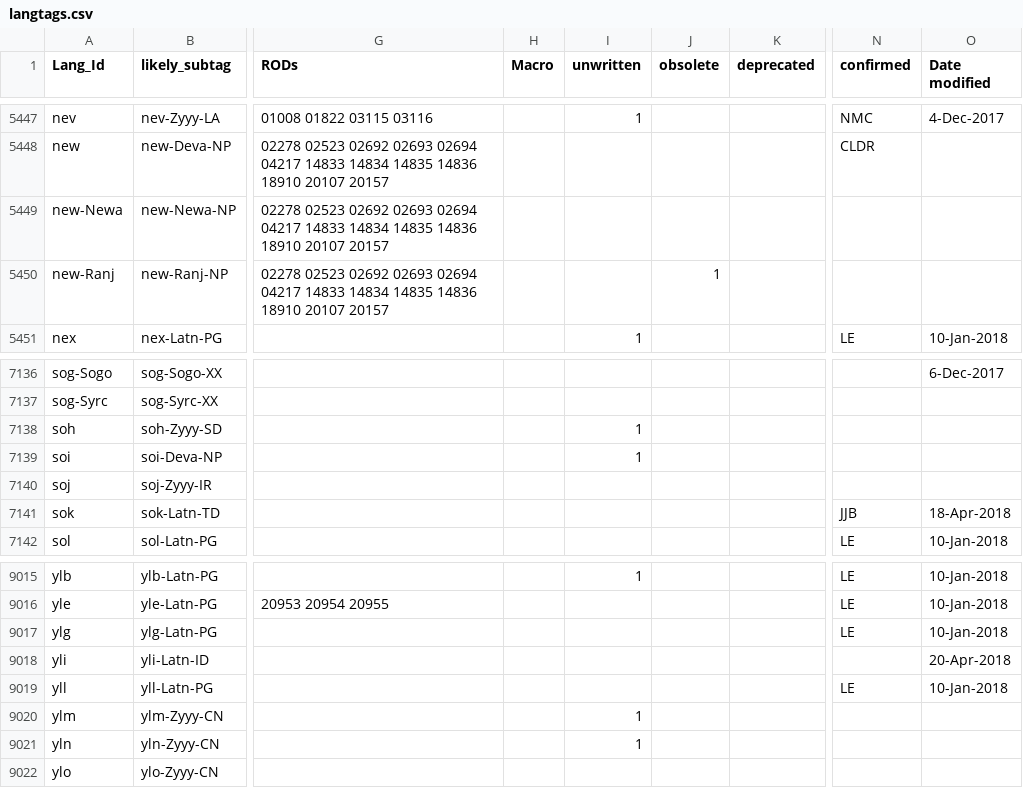
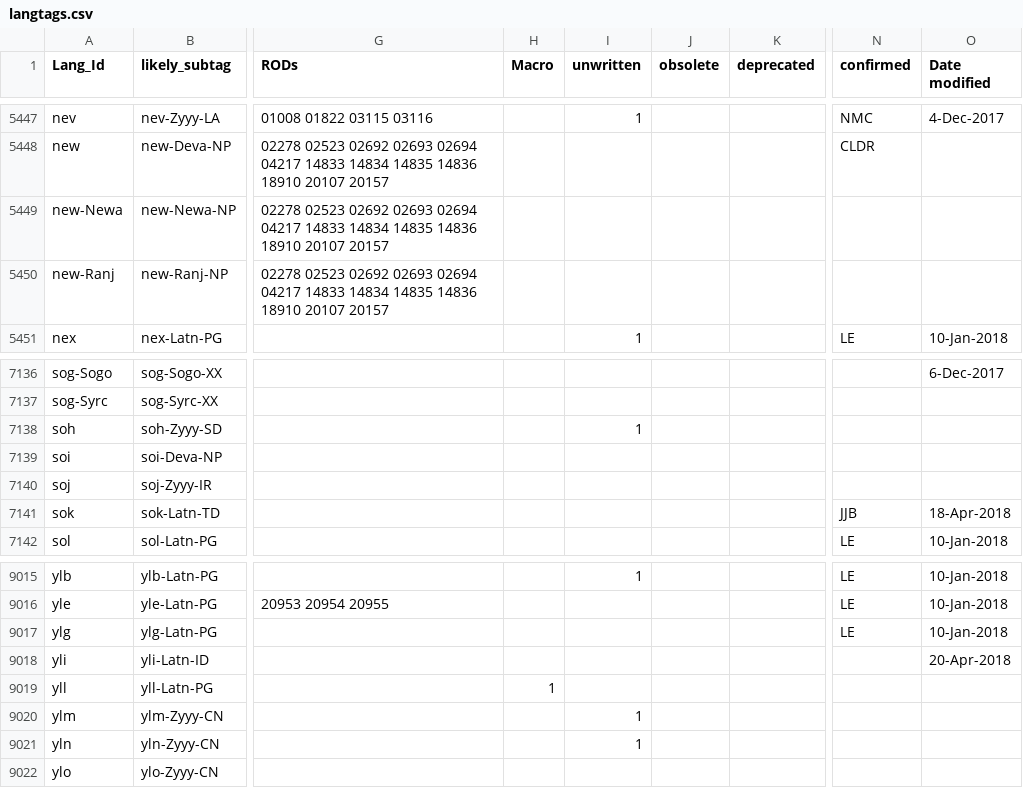
Before and after one commit to silnrsi/langtags, a CSV file: source/langtags.csv, drawn as a sheet; only a part is shown, gaps mark what is left out; the diff names each change by its address in the sheet, - before the commit and + after, or states it on an @@ line.

Commit message:
Updates per Ethnologue changes.

```diff
--- a/source/langtags.csv
+++ b/source/langtags.csv
-J5450 (obsolete): 1
+J5450 (obsolete): (empty)
-I7139 (unwritten): 1
+I7139 (unwritten): (empty)
-H9019 (Macro): (empty)
+H9019 (Macro): 1
-N9019 (confirmed): LE
+N9019 (confirmed): (empty)
-O9019 (Date modified): 10-Jan-2018
+O9019 (Date modified): (empty)
```
